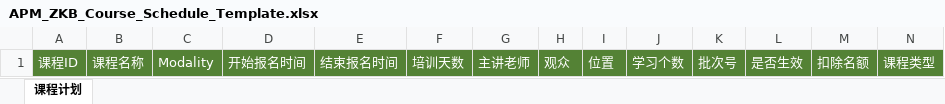
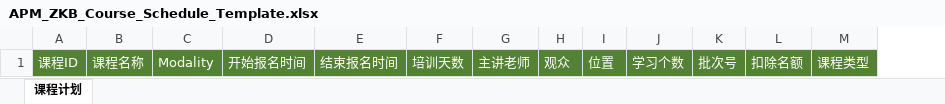
Before and after one commit to masogit/hc-apm-web, an Excel workbook: src/src/main/webapp/portal/zkb/courseSchedule/APM_ZKB_Course_Schedule_Template.xlsx, sheet 课程计划, drawn as a sheet; values as stored, in another font and other column widths than the file's, no borders; the diff names each change by its address in the sheet, - before the commit and + after, or states it on an @@ line.

```diff
--- a/src/src/main/webapp/portal/zkb/courseSchedule/APM_ZKB_Course_Schedule_Template.xlsx (sheet 课程计划)
+++ b/src/src/main/webapp/portal/zkb/courseSchedule/APM_ZKB_Course_Schedule_Template.xlsx (sheet 课程计划)
-column L, row 1: 是否生效
```
Also changed, not shown: 12 other files.
